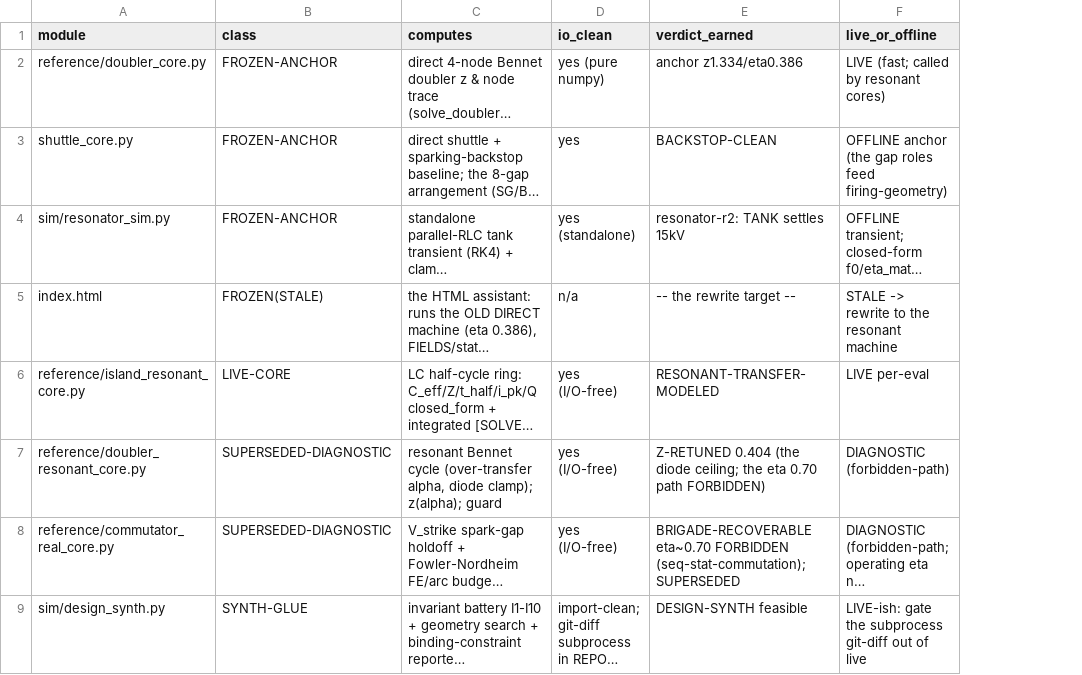
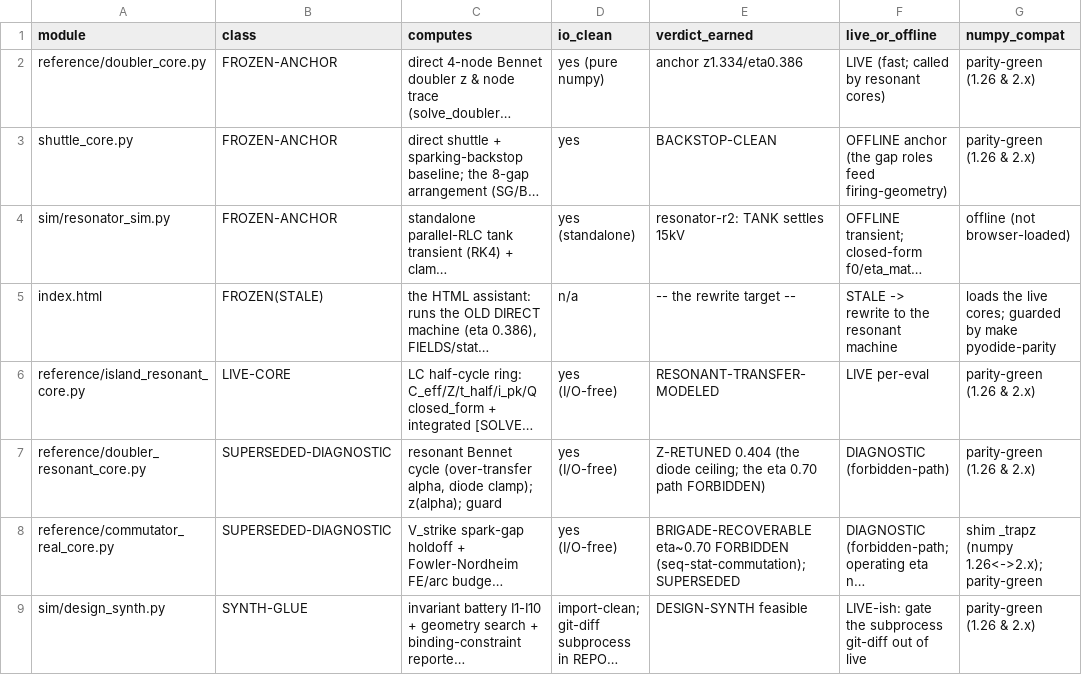
Before and after one commit to ThomasMichaelDave/DCCREG_turbine, a CSV file: solver_inventory.csv, drawn as a sheet; only a part is shown; long unchanged cells end in …; the diff names each change by its address in the sheet, - before the commit and + after, or states it on an @@ line.

```diff
--- a/solver_inventory.csv
+++ b/solver_inventory.csv
+column G (numpy_compat), rows 2-9: parity-green (1.26 & 2.x) | parity-green (1.26 & 2.x) | offline (not browser-loaded) | loads the live cores; guarded by make pyodide-parity | parity-green (1.26 & 2.x) | parity-green (1.26 & 2.x) | shim _trapz (numpy 1.26<->2.x); parity-green | parity-green (1.26 & 2.x)
```
Also changed, not shown: 11 other files.
